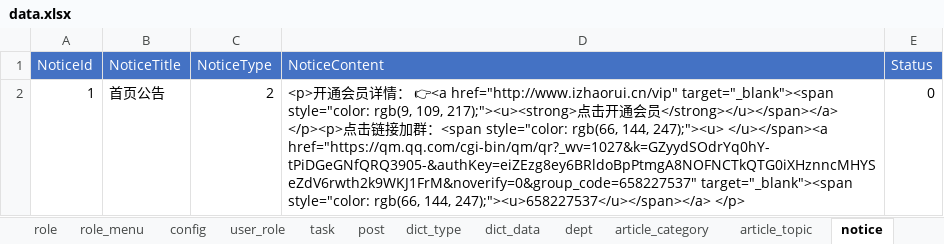
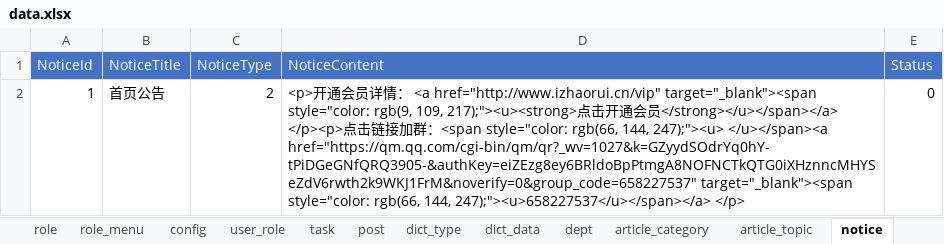
Before and after one commit to izhaorui/Zr.Admin.NET, an Excel workbook: ZR.Admin.WebApi/wwwroot/data.xlsx, sheet notice, drawn as a sheet; values as stored, in another font and other column widths than the file's, no borders; the diff names each change by its address in the sheet, - before the commit and + after, or states it on an @@ line.

Commit message:
:card_file_box: 修改种子数据

```diff
--- a/ZR.Admin.WebApi/wwwroot/data.xlsx (sheet notice)
+++ b/ZR.Admin.WebApi/wwwroot/data.xlsx (sheet notice)
-D2 (NoticeContent): …： 👉<a href="http://www.izhaorui.cn/vip" target="_blank"><span…
+D2 (NoticeContent): …： <a href="http://www.izhaorui.cn/vip" target="_blank"><span…
```
